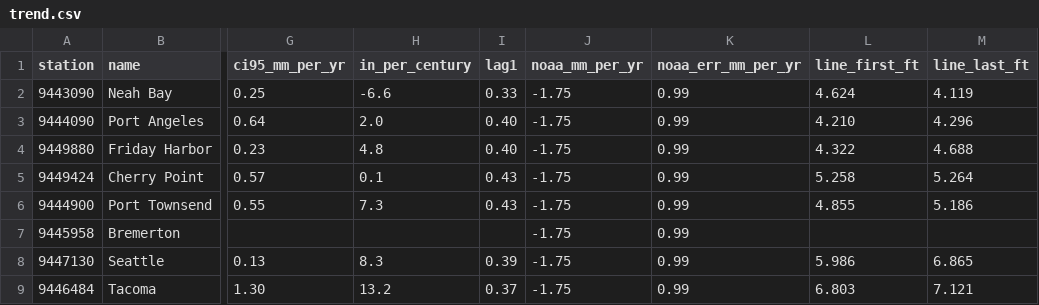
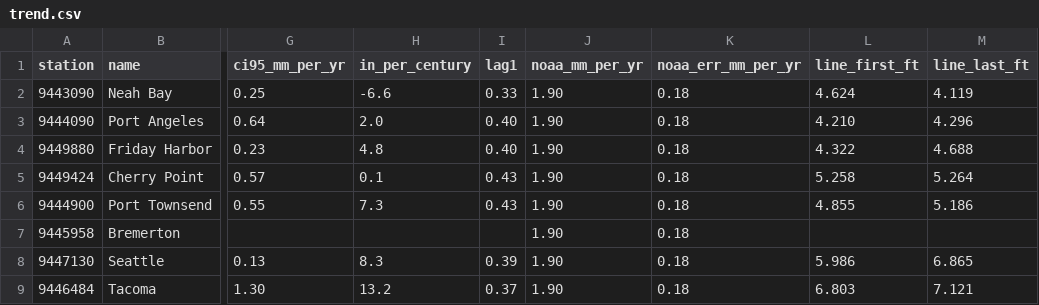
Before and after one commit to bdgroves/puget-tides, a CSV file: trend.csv, drawn as a sheet; only a part is shown, gaps mark what is left out; the diff names each change by its address in the sheet, - before the commit and + after, or states it on an @@ line.

```diff
--- a/trend.csv
+++ b/trend.csv
-J2:J9 (noaa_mm_per_yr): -1.75
+J2:J9 (noaa_mm_per_yr): 1.90
-K2:K9 (noaa_err_mm_per_yr): 0.99
+K2:K9 (noaa_err_mm_per_yr): 0.18
```
Also changed, not shown: datums.csv, hilo.csv, 8 other files.
